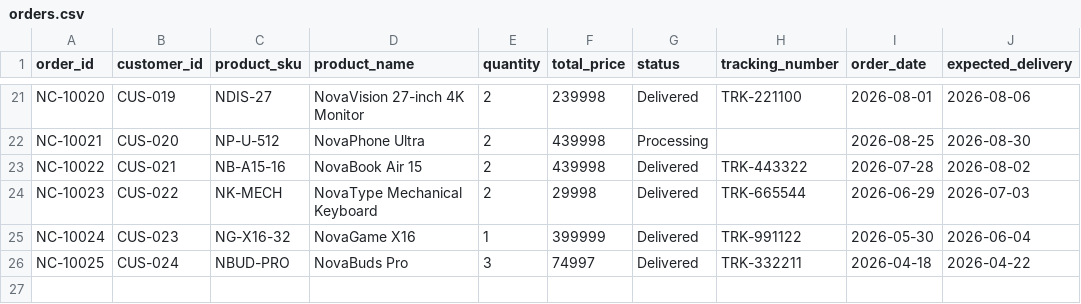
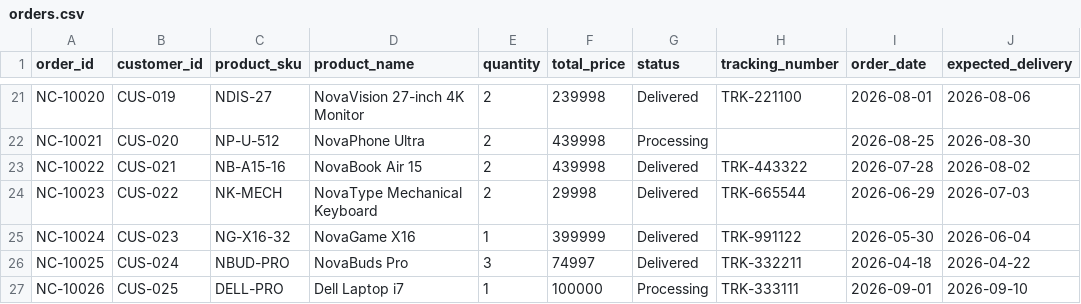
Before and after one commit to AunAli6783/SupportIQ, a CSV file: NovaCart_SupportIQ_Knowledge_Base/novacart_knowledge_base/data/orders.csv, drawn as a sheet; only a part is shown, gaps mark what is left out; the diff names each change by its address in the sheet, - before the commit and + after, or states it on an @@ line.

```diff
--- a/NovaCart_SupportIQ_Knowledge_Base/novacart_knowledge_base/data/orders.csv
+++ b/NovaCart_SupportIQ_Knowledge_Base/novacart_knowledge_base/data/orders.csv
+row 27: NC-10026 | CUS-025 | DELL-PRO | Dell Laptop i7 | 1 | 100000 | Processing | TRK-333111 | 2026-09-01 | 2026-09-10
```
Also changed, not shown: 2 other files.
